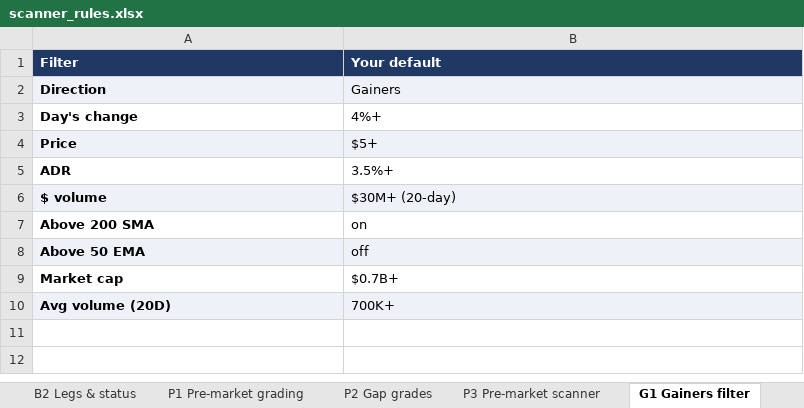
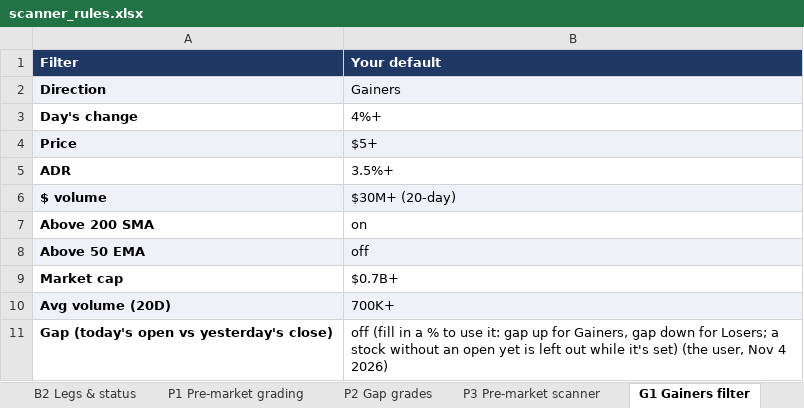
Before and after one commit to goattrader40-lgtm/radar-close-snapshots, an Excel workbook: rules/scanner_rules.xlsx, sheet G1 Gainers filter, drawn as a sheet; values as stored, in another font and other column widths than the file's, no borders; the diff names each change by its address in the sheet, - before the commit and + after, or states it on an @@ line.

```diff
--- a/rules/scanner_rules.xlsx (sheet G1 Gainers filter)
+++ b/rules/scanner_rules.xlsx (sheet G1 Gainers filter)
+row 11: Gap (today's open vs yesterday's close) | off (fill in a % to use it: gap up for Gainers, gap down for Losers; a stock without an open yet is left out while it's set) (the user, Nov 4 2026)
```
Also changed, not shown: 3 other files.
